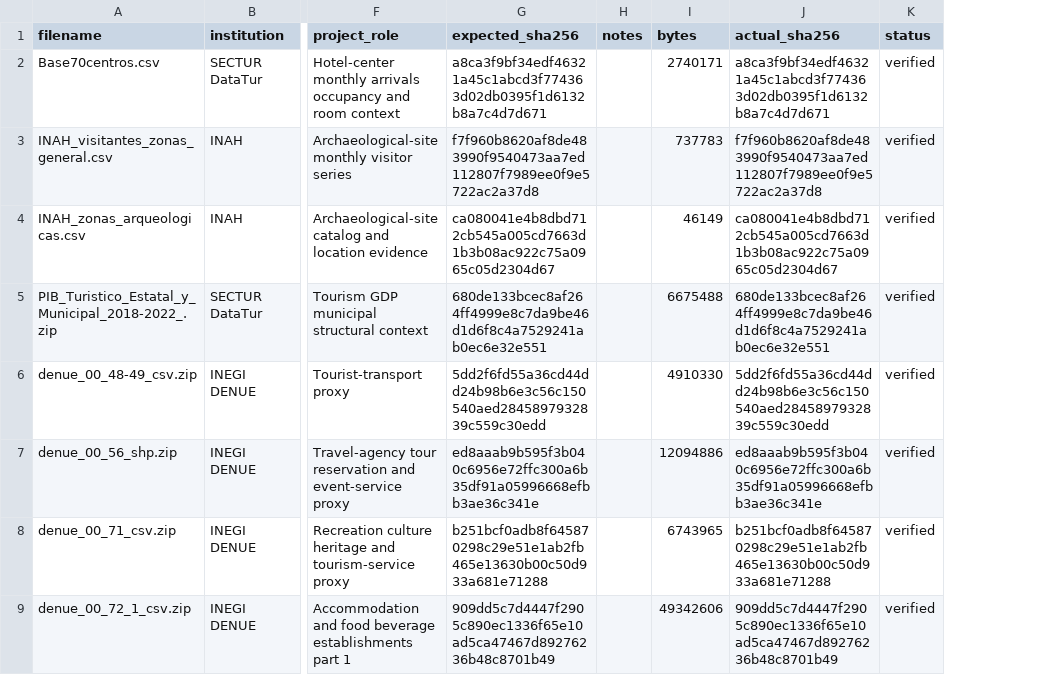
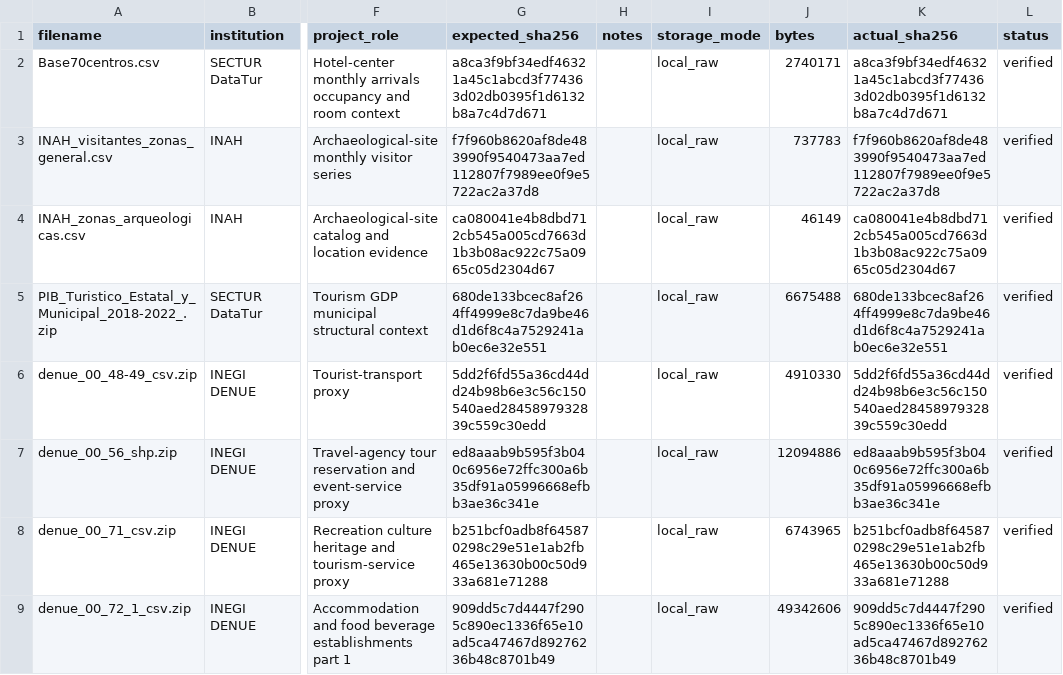
Before and after one commit to ehperminute/promo_Veracruz, a CSV file: data/interim/source_registry_resolved.csv, drawn as a sheet; only a part is shown, gaps mark what is left out; the diff covers the shown part only; the diff names each change by its address in the sheet, - before the commit and + after, or states it on an @@ line.

```diff
--- a/data/interim/source_registry_resolved.csv
+++ b/data/interim/source_registry_resolved.csv
+column I (storage_mode), rows 2-9: all local_raw
```
Also changed, not shown: 1 added row elsewhere in this file, data/reference/source_registry.csv, 17 other files.
